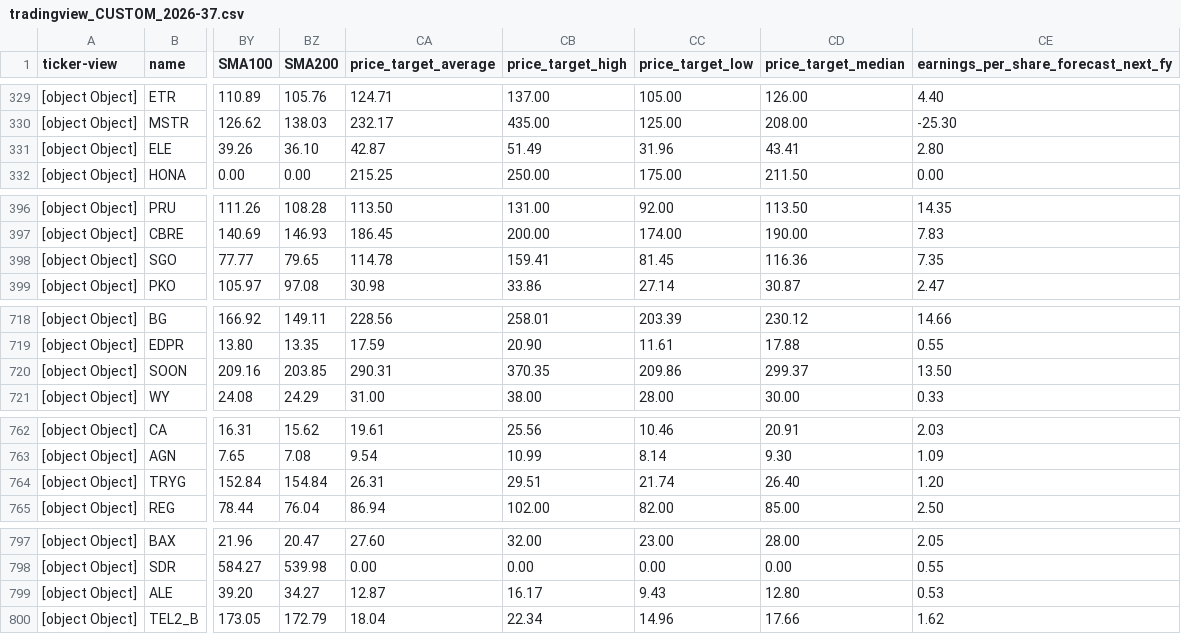
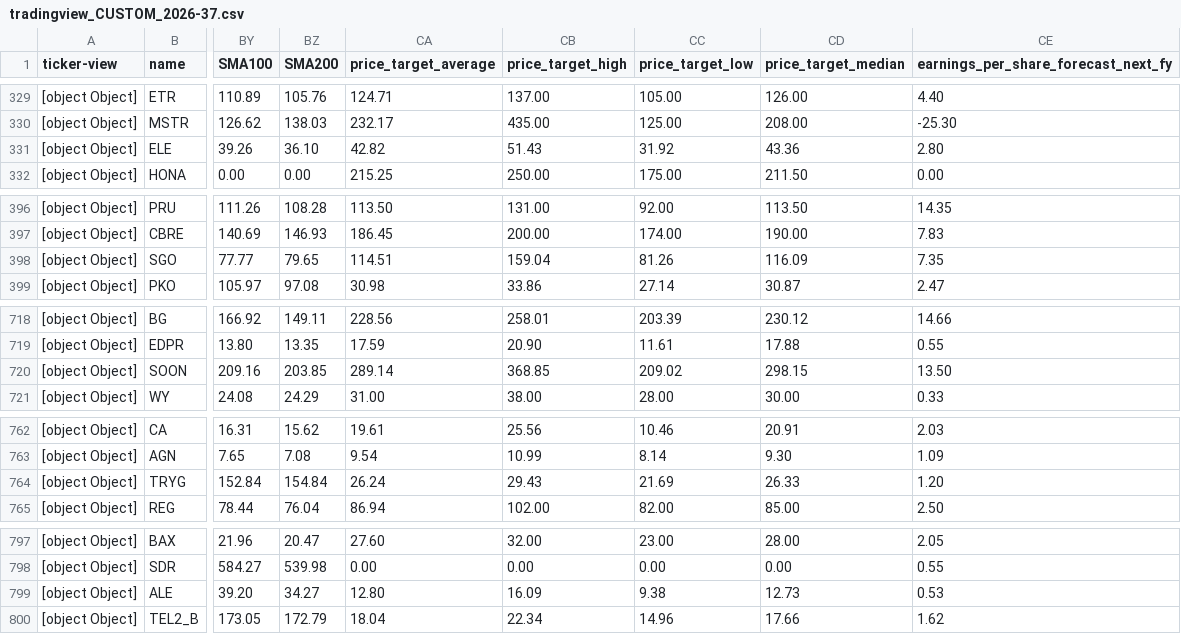
Before and after one commit to amonbts/stock, a CSV file: storage/tradingview_CUSTOM_2026-37.csv, drawn as a sheet; only a part is shown, gaps mark what is left out; the diff covers the shown part only; the diff names each change by its address in the sheet, - before the commit and + after, or states it on an @@ line.

```diff
--- a/storage/tradingview_CUSTOM_2026-37.csv
+++ b/storage/tradingview_CUSTOM_2026-37.csv
-CA331 (price_target_average): 42.87
+CA331 (price_target_average): 42.82
-CB331 (price_target_high): 51.49
+CB331 (price_target_high): 51.43
-CC331 (price_target_low): 31.96
+CC331 (price_target_low): 31.92
-CD331 (price_target_median): 43.41
+CD331 (price_target_median): 43.36
-CA398 (price_target_average): 114.78
+CA398 (price_target_average): 114.51
-CB398 (price_target_high): 159.41
+CB398 (price_target_high): 159.04
-CC398 (price_target_low): 81.45
+CC398 (price_target_low): 81.26
-CD398 (price_target_median): 116.36
+CD398 (price_target_median): 116.09
-CA720 (price_target_average): 290.31
+CA720 (price_target_average): 289.14
-CB720 (price_target_high): 370.35
+CB720 (price_target_high): 368.85
-CC720 (price_target_low): 209.86
+CC720 (price_target_low): 209.02
-CD720 (price_target_median): 299.37
+CD720 (price_target_median): 298.15
-CA764 (price_target_average): 26.31
+CA764 (price_target_average): 26.24
-CB764 (price_target_high): 29.51
+CB764 (price_target_high): 29.43
-CC764 (price_target_low): 21.74
+CC764 (price_target_low): 21.69
-CD764 (price_target_median): 26.40
+CD764 (price_target_median): 26.33
-CA799 (price_target_average): 12.87
+CA799 (price_target_average): 12.80
-CB799 (price_target_high): 16.17
+CB799 (price_target_high): 16.09
-CC799 (price_target_low): 9.43
+CC799 (price_target_low): 9.38
-CD799 (price_target_median): 12.80
+CD799 (price_target_median): 12.73
```
Also changed, not shown: 1 moved row and 51 edited cells elsewhere in this file, 1 other file.
